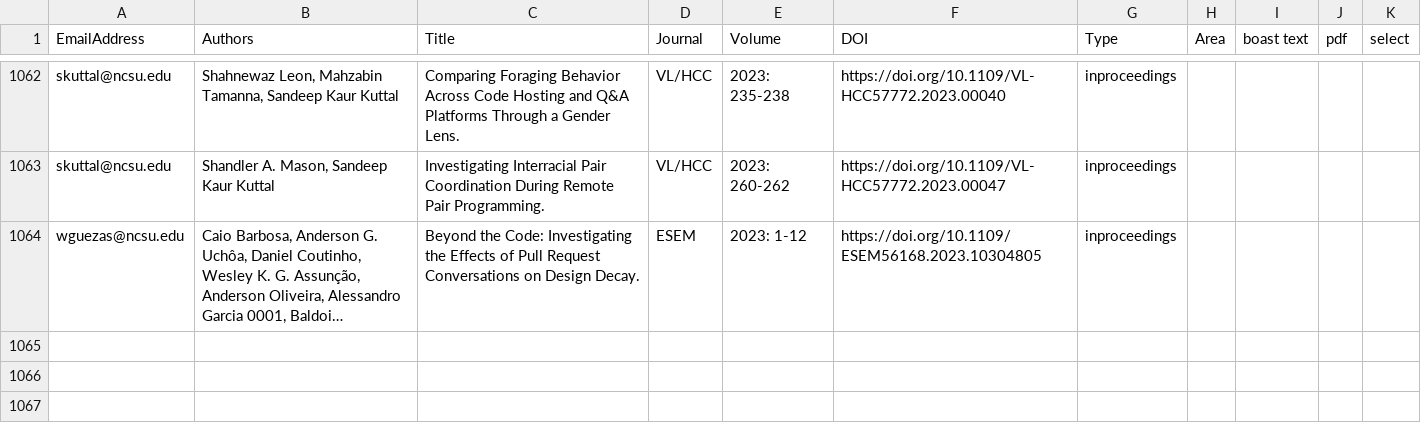
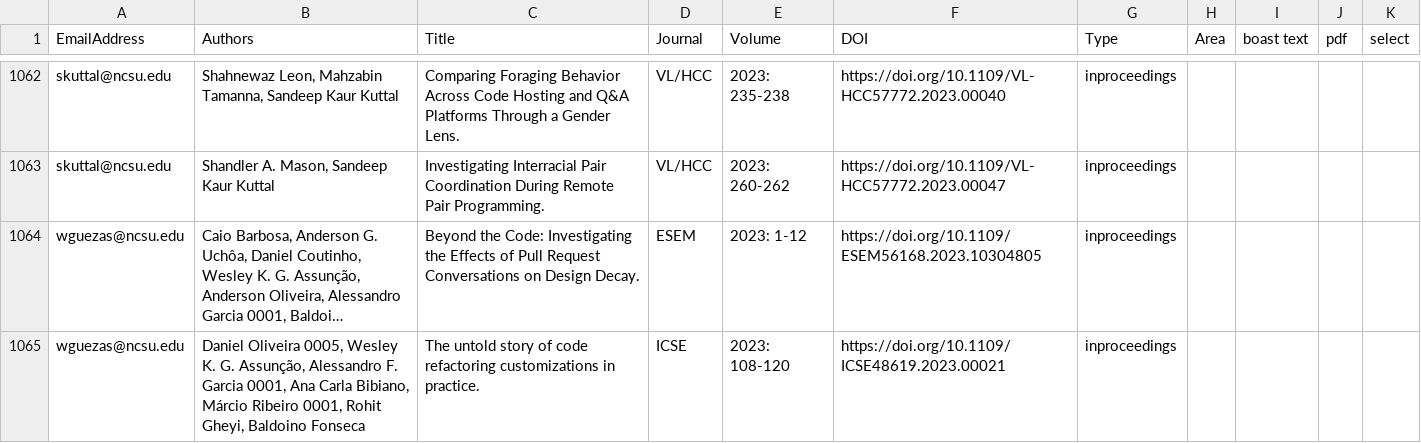
Before and after one commit to ncsu-software/ncsu-software.github.io, a CSV file: _data/researchers/sheets/researchPapers.csv, drawn as a sheet; only a part is shown, gaps mark what is left out; long unchanged cells end in …; the diff names each change by its address in the sheet, - before the commit and + after, or states it on an @@ line.

Commit message:
Update sheets

```diff
--- a/_data/researchers/sheets/researchPapers.csv
+++ b/_data/researchers/sheets/researchPapers.csv
+row 1065: wguezas@ncsu.edu | Daniel Oliveira 0005, Wesley K. G. Assunção, Alessandro F. Garcia 0001, Ana Carla Bibiano, Márcio Ribeiro 0001, Rohit Gheyi, Baldoino Fonseca | The untold story of code refactoring customizations in practice. | ICSE | 2023: 108-120 | https://doi.org/10.1109/ICSE48619.2023.00021 | inproceedings
```
